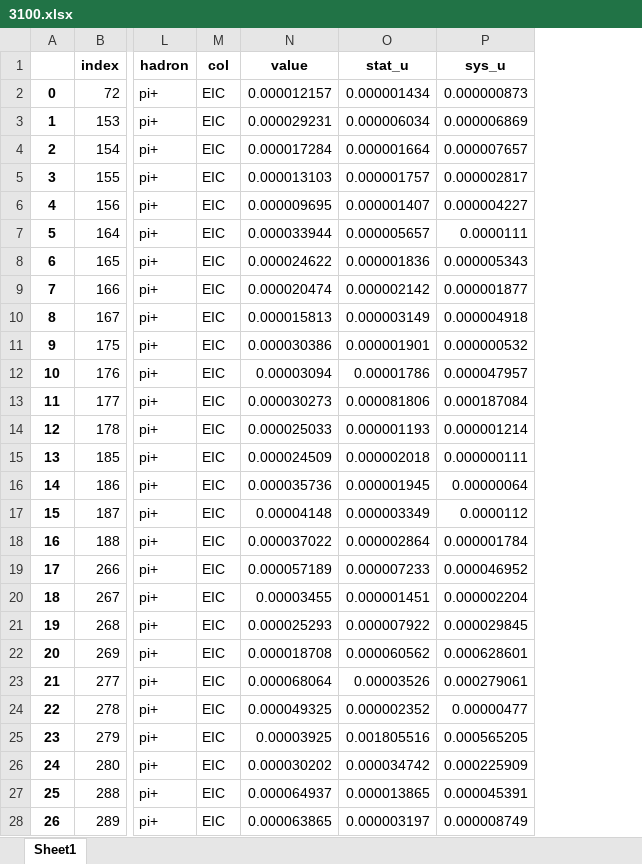
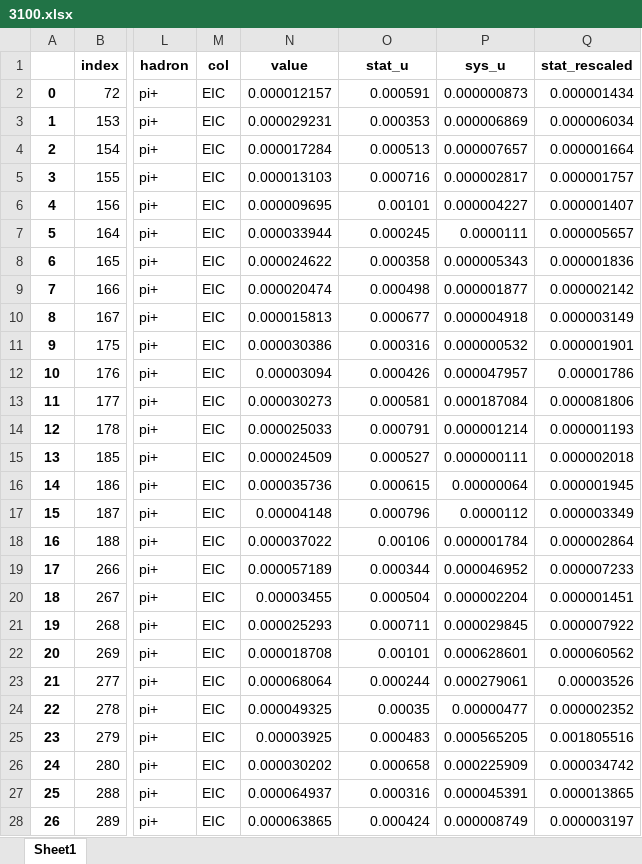
Before and after one commit to QCDHUB/jam3d, an Excel workbook: database/sidis/expdata/3100.xlsx, sheet Sheet1, drawn as a sheet; only a part is shown, gaps mark what is left out; values as stored, in another font and other column widths than the file's, no borders; the diff covers the shown part only; the diff names each change by its address in the sheet, - before the commit and + after, or states it on an @@ line.

```diff
--- a/database/sidis/expdata/3100.xlsx (sheet Sheet1)
+++ b/database/sidis/expdata/3100.xlsx (sheet Sheet1)
+column Q (stat_rescaled), rows 2-28: 0.000001434 | 0.000006034 | 0.000001664 | 0.000001757 | 0.000001407 | 0.000005657 | 0.000001836 | 0.000002142 | 0.000003149 | 0.000001901 | 0.00001786 | 0.000081806 | 0.000001193 | 0.000002018 | 0.000001945 | 0.000003349 | 0.000002864 | 0.000007233 | 0.000001451 | 0.000007922 | 0.000060562 | 0.00003526 | 0.000002352 | 0.001805516 | 0.000034742 | 0.000013865 | 0.000003197
-O2 (stat_u): 0.000001434
+O2 (stat_u): 0.000591
-O3 (stat_u): 0.000006034
+O3 (stat_u): 0.000353
-O4 (stat_u): 0.000001664
+O4 (stat_u): 0.000513
-O5 (stat_u): 0.000001757
+O5 (stat_u): 0.000716
-O6 (stat_u): 0.000001407
+O6 (stat_u): 0.00101
-O7 (stat_u): 0.000005657
+O7 (stat_u): 0.000245
-O8 (stat_u): 0.000001836
+O8 (stat_u): 0.000358
-O9 (stat_u): 0.000002142
+O9 (stat_u): 0.000498
-O10 (stat_u): 0.000003149
+O10 (stat_u): 0.000677
-O11 (stat_u): 0.000001901
+O11 (stat_u): 0.000316
-O12 (stat_u): 0.00001786
+O12 (stat_u): 0.000426
-O13 (stat_u): 0.000081806
+O13 (stat_u): 0.000581
-O14 (stat_u): 0.000001193
+O14 (stat_u): 0.000791
-O15 (stat_u): 0.000002018
+O15 (stat_u): 0.000527
-O16 (stat_u): 0.000001945
+O16 (stat_u): 0.000615
-O17 (stat_u): 0.000003349
+O17 (stat_u): 0.000796
-O18 (stat_u): 0.000002864
+O18 (stat_u): 0.00106
-O19 (stat_u): 0.000007233
+O19 (stat_u): 0.000344
-O20 (stat_u): 0.000001451
+O20 (stat_u): 0.000504
-O21 (stat_u): 0.000007922
+O21 (stat_u): 0.000711
-O22 (stat_u): 0.000060562
+O22 (stat_u): 0.00101
-O23 (stat_u): 0.00003526
+O23 (stat_u): 0.000244
-O24 (stat_u): 0.000002352
+O24 (stat_u): 0.00035
-O25 (stat_u): 0.001805516
+O25 (stat_u): 0.000483
-O26 (stat_u): 0.000034742
+O26 (stat_u): 0.000658
-O27 (stat_u): 0.000013865
+O27 (stat_u): 0.000316
-O28 (stat_u): 0.000003197
+O28 (stat_u): 0.000424
```
Also changed, not shown: 729 edited cells elsewhere in this sheet, database/sidis/expdata/3110.xlsx, database/sidis/expdata/3120.xlsx, 21 other files.
